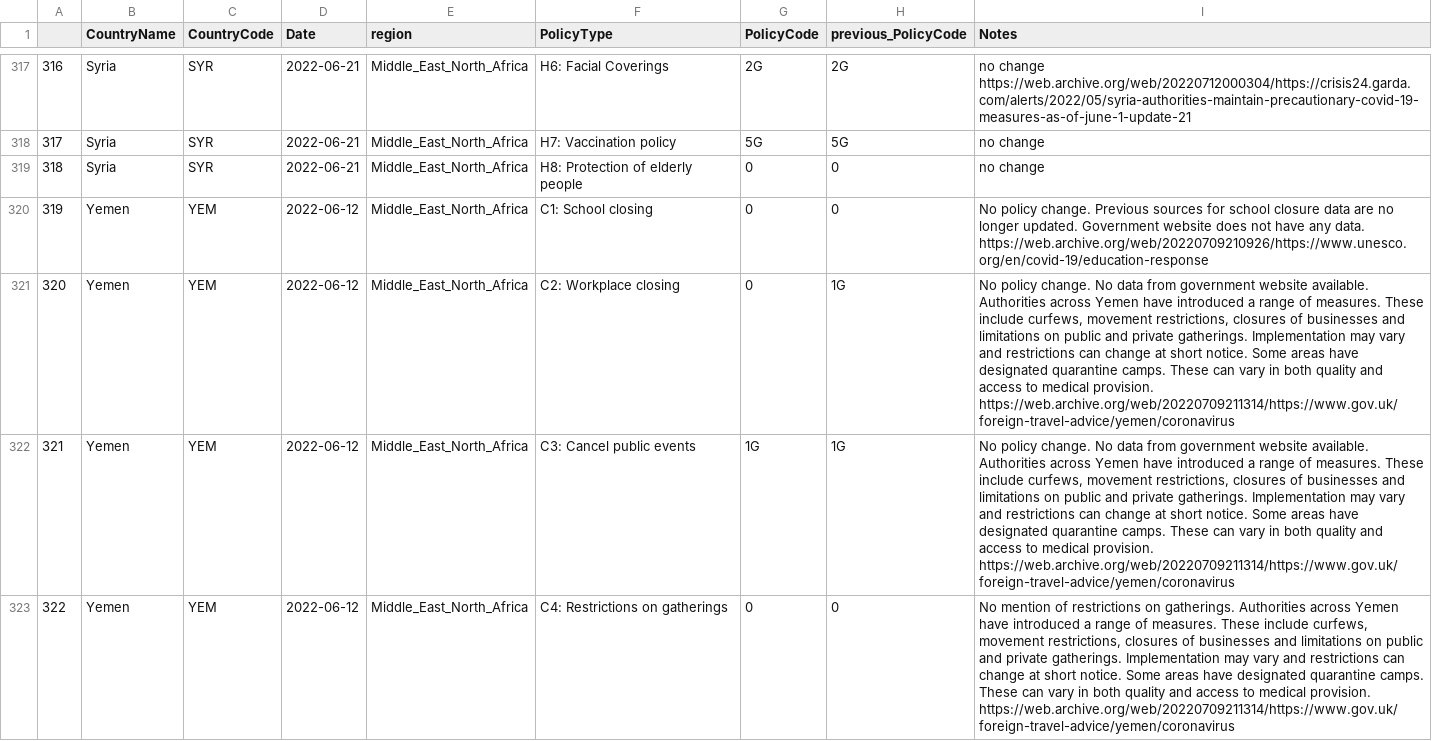
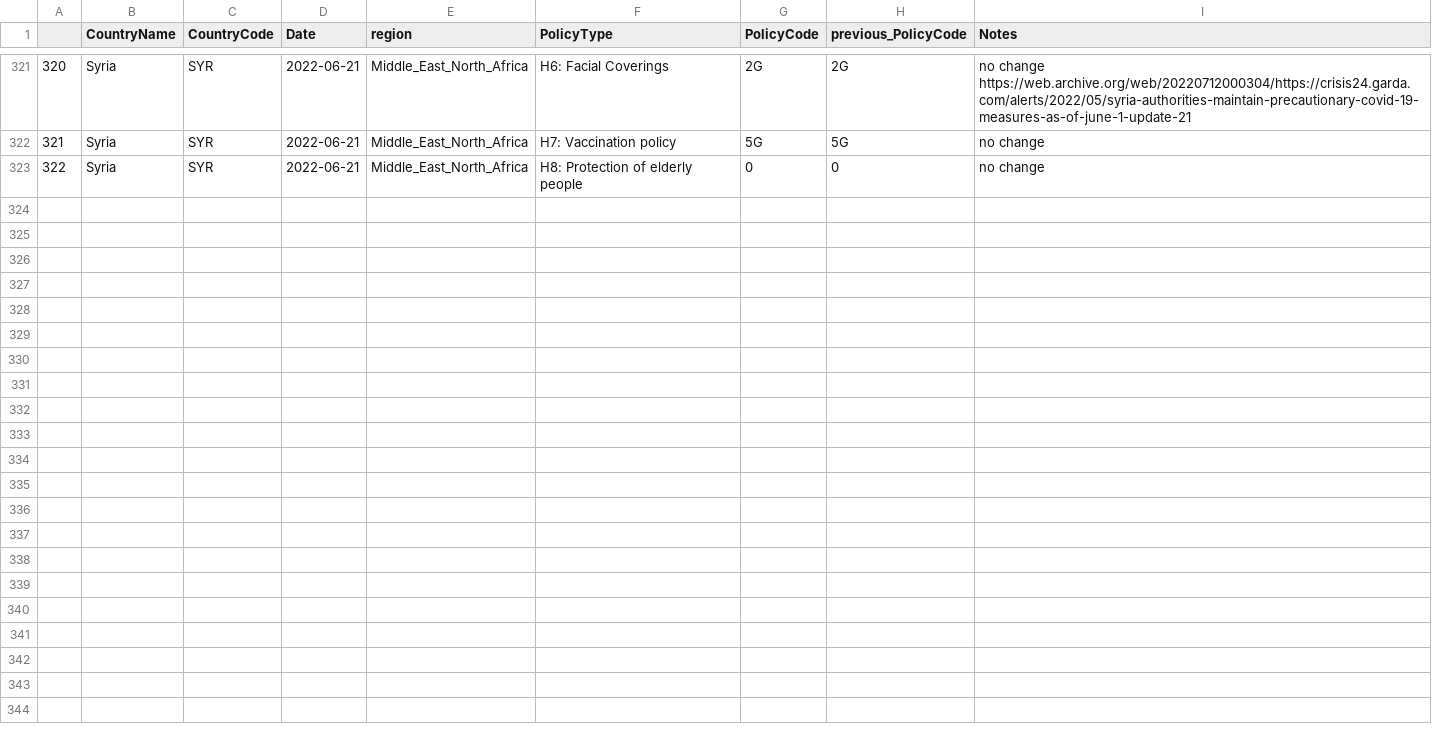
Before and after one commit to tatlowhelen/covid-policy-scratchpad, a CSV file: regional_changes/latest_Middle_East_North_Africa.csv, drawn as a sheet; only a part is shown, gaps mark what is left out; removed rows and columns are numbered as before the commit, all else as after; the diff covers the shown part only; the diff names each change by its address in the sheet, - before the commit and + after, or states it on an @@ line.

```diff
--- a/regional_changes/latest_Middle_East_North_Africa.csv
+++ b/regional_changes/latest_Middle_East_North_Africa.csv
@@ column A renumbered between rows 252 and 323 @@
-row 320: 319 | Yemen | YEM | 2022-06-12 | Middle_East_North_Africa | C1: School closing | 0 | 0 | No policy change. Previous sources for school closure data are no longer updated. Government website does not have any data. https://web.archive.org/web/20220709210926/https://www.unesco.org/en/covid-19/education-response
-row 321: 320 | Yemen | YEM | 2022-06-12 | Middle_East_North_Africa | C2: Workplace closing | 0 | 1G | No policy change. No data from government website available. Authorities across Yemen have introduced a range of measures. These include curfews, movement restrictions, closures of businesses and limitations on public and private gatherings. Implementation may vary and restrictions can change at short notice. Some areas have designated quarantine camps. These can vary in both quality and access to medical provision. https://web.archive.org/web/20220709211314/https://www.gov.uk/foreign-travel-advice/yemen/coronavirus
-row 322: 321 | Yemen | YEM | 2022-06-12 | Middle_East_North_Africa | C3: Cancel public events | 1G | 1G | No policy change. No data from government website available. Authorities across Yemen have introduced a range of measures. These include curfews, movement restrictions, closures of businesses and limitations on public and private gatherings. Implementation may vary and restrictions can change at short notice. Some areas have designated quarantine camps. These can vary in both quality and access to medical provision. https://web.archive.org/web/20220709211314/https://www.gov.uk/foreign-travel-advice/yemen/coronavirus
-row 323: 322 | Yemen | YEM | 2022-06-12 | Middle_East_North_Africa | C4: Restrictions on gatherings | 0 | 0 | No mention of restrictions on gatherings. Authorities across Yemen have introduced a range of measures. These include curfews, movement restrictions, closures of businesses and limitations on public and private gatherings. Implementation may vary and restrictions can change at short notice. Some areas have designated quarantine camps. These can vary in both quality and access to medical provision. https://web.archive.org/web/20220709211314/https://www.gov.uk/foreign-travel-advice/yemen/coronavirus
```
Also changed, not shown: 4 added rows and 12 removed rows elsewhere in this file, regional_changes/latest_North_America.csv, regional_changes/latest_South_Asia.csv, 14 other files.
